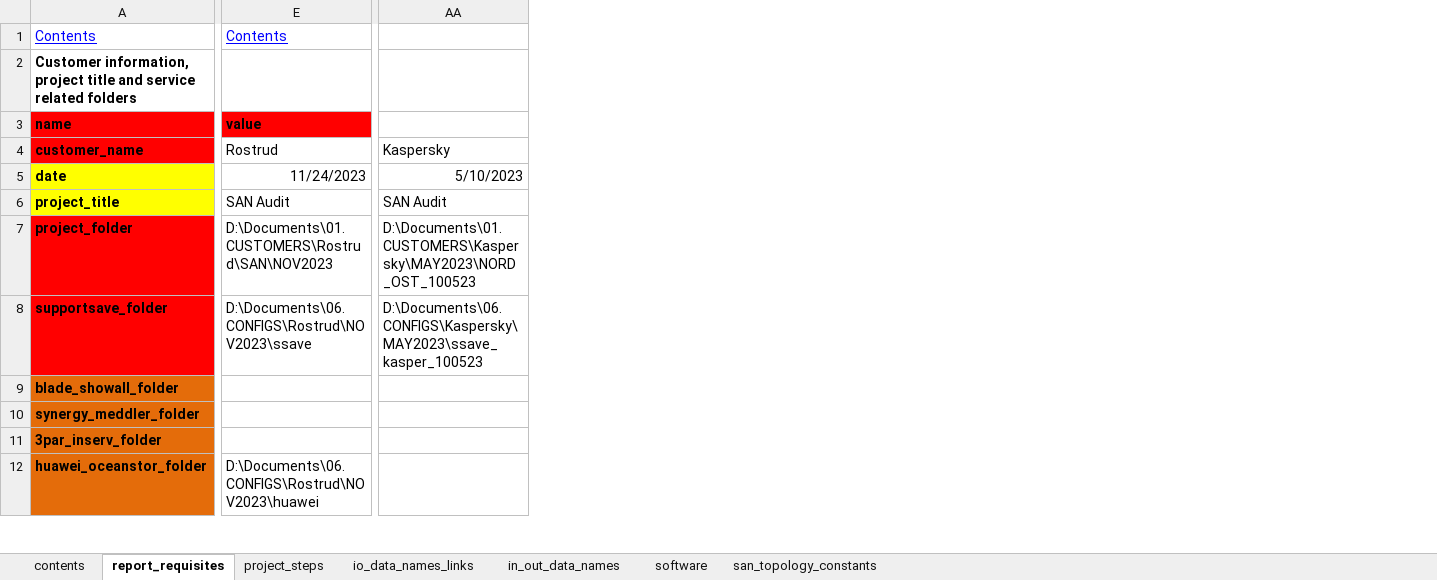
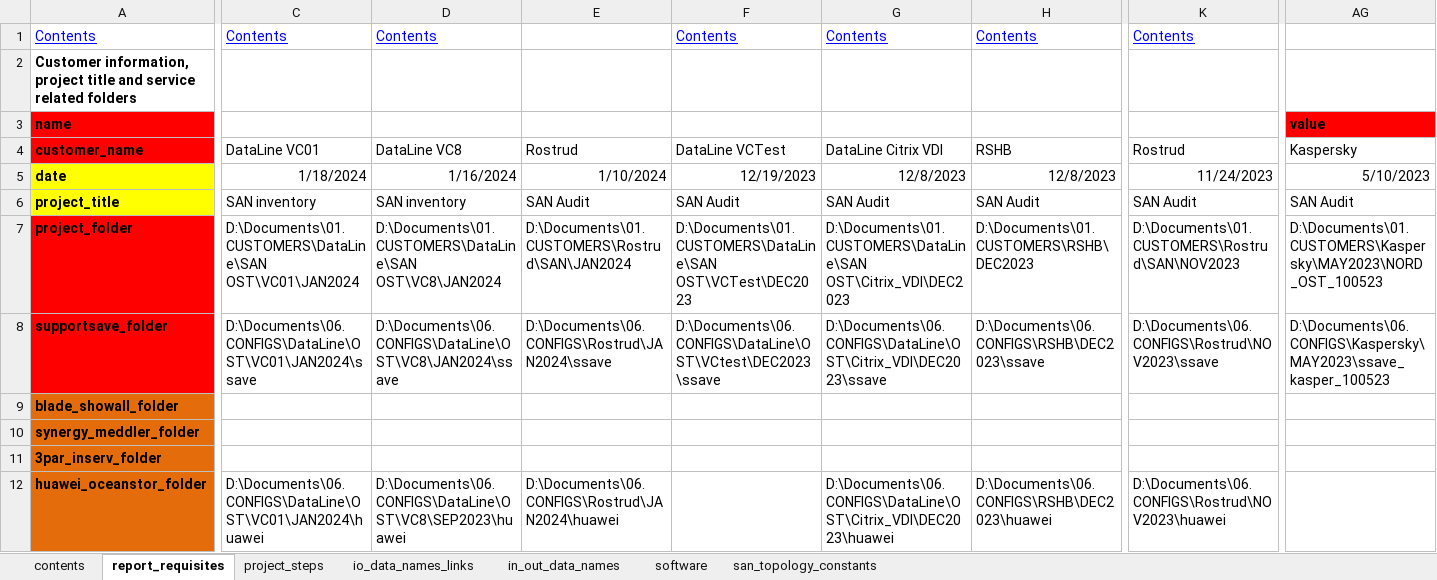
Before and after one commit to KonstantinAlxVlasenko/san_report_automation, an Excel workbook: report_info.xlsx, sheet report_requisites, drawn as a sheet; only a part is shown, gaps mark what is left out; values as stored, in another font and other column widths than the file's, no borders; addresses are those after the commit; the diff names each change by its address in the sheet, - before the commit and + after, or states it on an @@ line.

```diff
--- a/report_info.xlsx (sheet report_requisites)
+++ b/report_info.xlsx (sheet report_requisites)
+column C, rows 1-12: Contents |  |  | DataLine VC01 | 1/18/2024 | SAN inventory | D:\Documents\01.CUSTOMERS\DataLine\SAN OST\VC01\JAN2024 | D:\Documents\06.CONFIGS\DataLine\OST\VC01\JAN2024\ssave |  |  |  | D:\Documents\06.CONFIGS\DataLine\OST\VC01\JAN2024\huawei
+column D, rows 1-12: Contents |  |  | DataLine VC8 | 1/16/2024 | SAN inventory | D:\Documents\01.CUSTOMERS\DataLine\SAN OST\VC8\JAN2024 | D:\Documents\06.CONFIGS\DataLine\OST\VC8\JAN2024\ssave |  |  |  | D:\Documents\06.CONFIGS\DataLine\OST\VC8\SEP2023\huawei
+column E, rows 4-12: Rostrud | 1/10/2024 | SAN Audit | D:\Documents\01.CUSTOMERS\Rostrud\SAN\JAN2024 | D:\Documents\06.CONFIGS\Rostrud\JAN2024\ssave |  |  |  | D:\Documents\06.CONFIGS\Rostrud\JAN2024\huawei
+column F, rows 1-8: Contents |  |  | DataLine VCTest | 12/19/2023 | SAN Audit | D:\Documents\01.CUSTOMERS\DataLine\SAN OST\VCTest\DEC2023 | D:\Documents\06.CONFIGS\DataLine\OST\VCtest\DEC2023\ssave
+column G, rows 1-12: Contents |  |  | DataLine Citrix VDI | 12/8/2023 | SAN Audit | D:\Documents\01.CUSTOMERS\DataLine\SAN OST\Citrix_VDI\DEC2023 | D:\Documents\06.CONFIGS\DataLine\OST\Citrix_VDI\DEC2023\ssave |  |  |  | D:\Documents\06.CONFIGS\DataLine\OST\Citrix_VDI\DEC2023\huawei
+column H, rows 1-12: Contents |  |  | RSHB | 12/8/2023 | SAN Audit | D:\Documents\01.CUSTOMERS\RSHB\DEC2023 | D:\Documents\06.CONFIGS\RSHB\DEC2023\ssave |  |  |  | D:\Documents\06.CONFIGS\RSHB\DEC2023\huawei
-K3: value
+K3: (empty)
-K3 fill: #FF0000
+K3 fill: none
-AG3: (empty)
+AG3: value
-AG3 fill: none
+AG3 fill: #FF0000
```
Also changed, not shown: sheet project_steps, dtln_device_location.xlsx, san_automation_info.xlsx, 22 other files.
